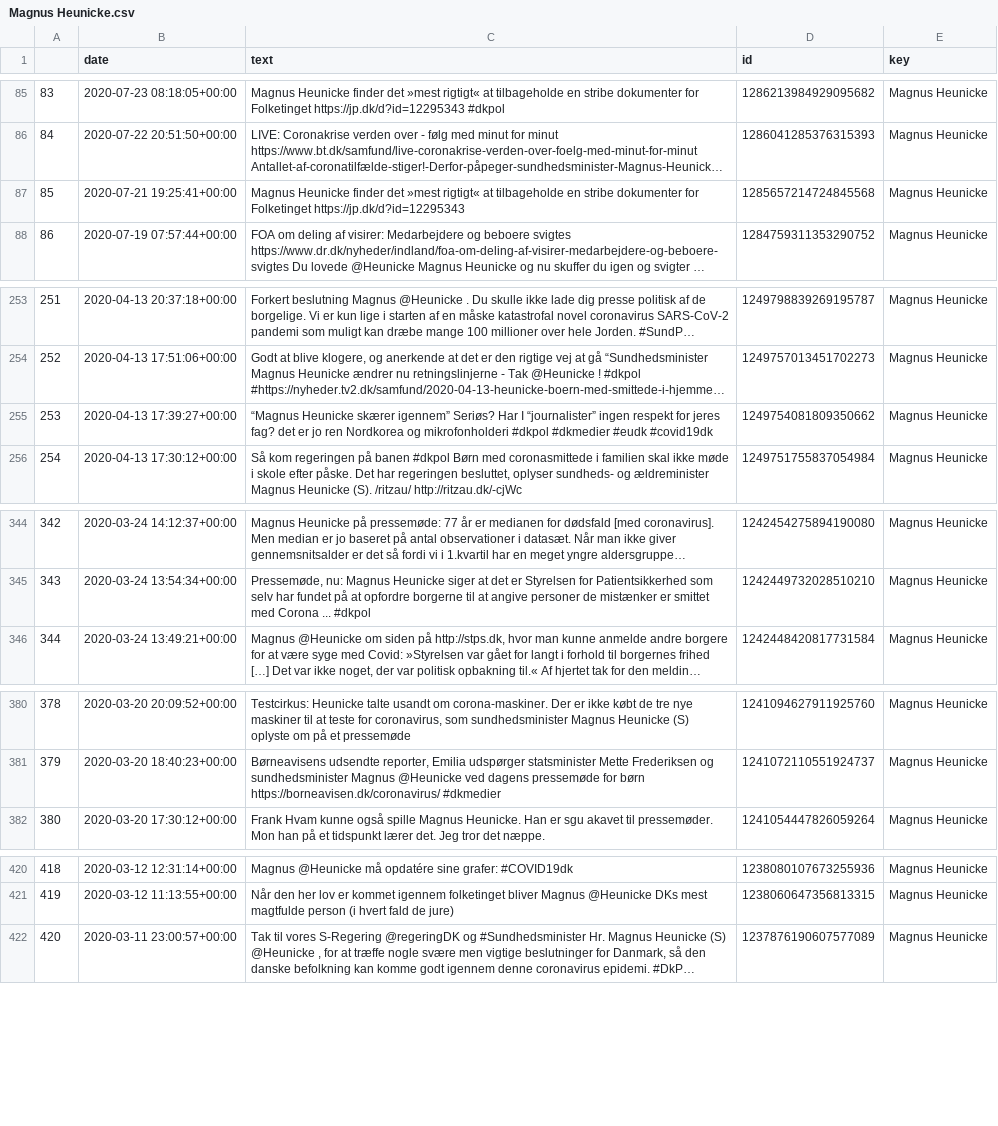
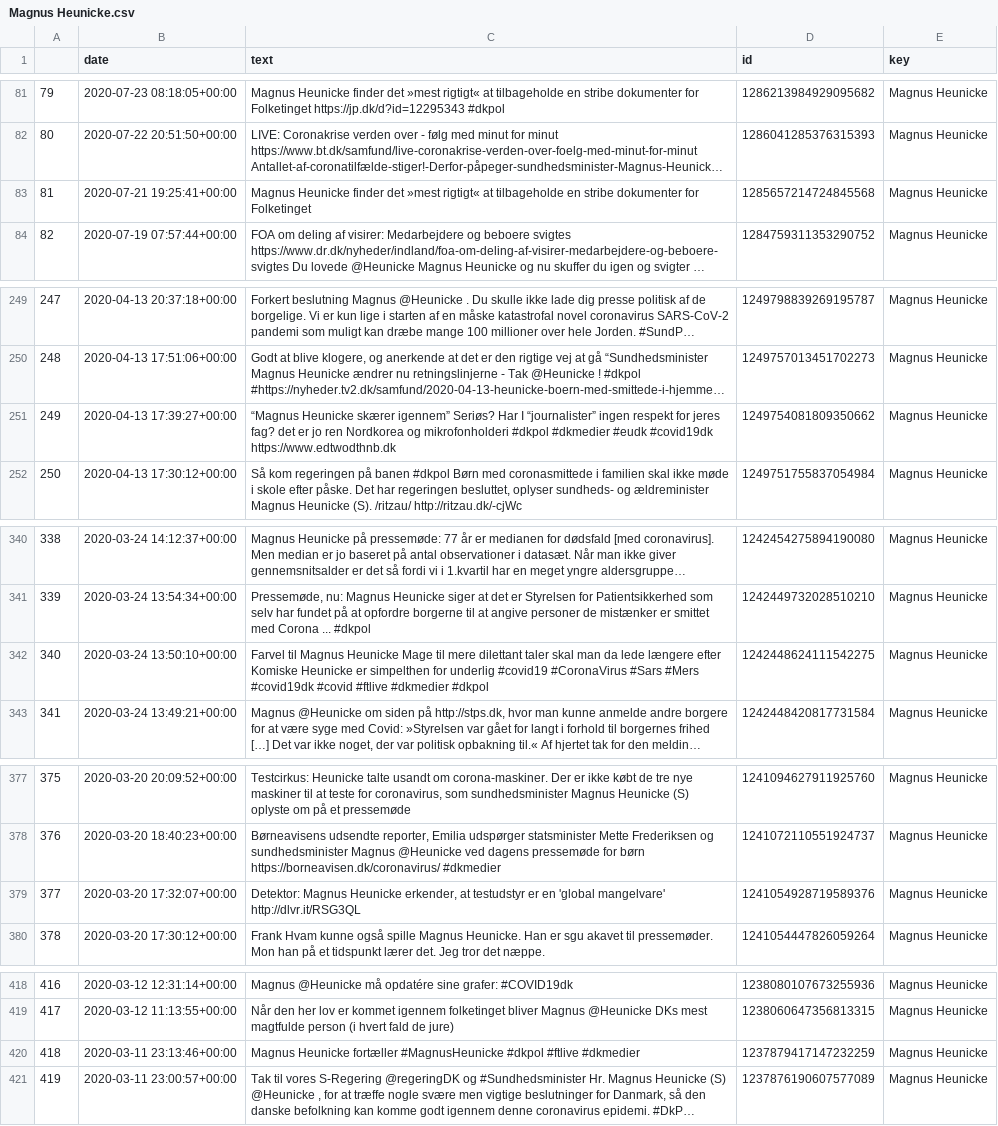
Before and after one commit to Gustavduus/Group-59, a CSV file: Magnus Heunicke.csv, drawn as a sheet; only a part is shown, gaps mark what is left out; long unchanged cells end in …; addresses are those after the commit; the diff covers the shown part only; the diff names each change by its address in the sheet, - before the commit and + after, or states it on an @@ line.

```diff
--- a/Magnus Heunicke.csv
+++ b/Magnus Heunicke.csv
@@ column A renumbered from row 5 down @@
-C83 (text): …for Folketinget https://jp.dk/d?id=12295343
+C83 (text): …for Folketinget
-C251 (text): …#eudk #covid19dk
+C251 (text): …#eudk #covid19dk https://www.edtwodthnb.dk
+row 342: 340 | 2020-03-24 13:50:10+00:00 | Farvel til Magnus Heunicke Mage til mere dilettant taler skal man da lede længere efter Komiske Heunicke er simpelthen for underlig #covid19 #CoronaVirus #Sars #Mers #covid19dk #covid #ftlive #dkmedier #dkpol | 1242448624111542275 | Magnus Heunicke
+row 379: 377 | 2020-03-20 17:32:07+00:00 | Detektor: Magnus Heunicke erkender, at testudstyr er en 'global mangelvare' http://dlvr.it/RSG3QL | 1241054928719589376 | Magnus Heunicke
+row 420: 418 | 2020-03-11 23:13:46+00:00 | Magnus Heunicke fortæller #MagnusHeunicke #dkpol #ftlive #dkmedier | 1237879417147232259 | Magnus Heunicke
```
Also changed, not shown: 5 added rows, 9 removed rows and 1 edited cell elsewhere in this file, Mette Frederiksen.csv, Søren Brostrøm.csv, 11 other files.
